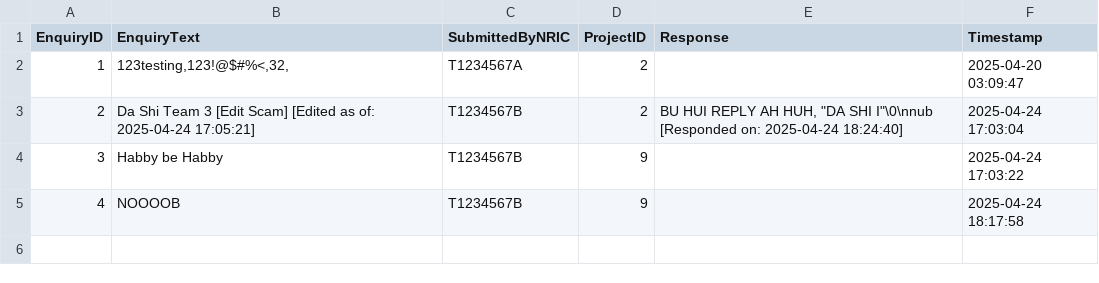
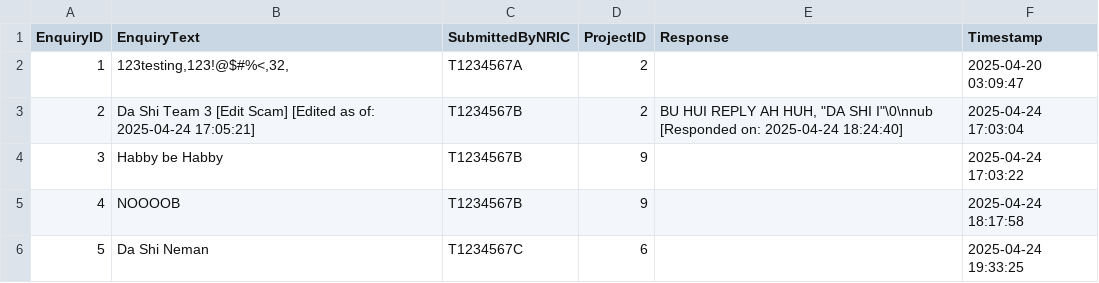
Before and after one commit to Zian00/SC2002-BTO, a CSV file: assets/enquiryList.csv, drawn as a sheet; the diff names each change by its address in the sheet, - before the commit and + after, or states it on an @@ line.

```diff
--- a/assets/enquiryList.csv
+++ b/assets/enquiryList.csv
+row 6: 5 | Da Shi Neman | T1234567C | 6 |  | 2025-04-24 19:33:25
```
Also changed, not shown: assets/BTOApplication.csv, assets/userList.csv, 3 other files.
